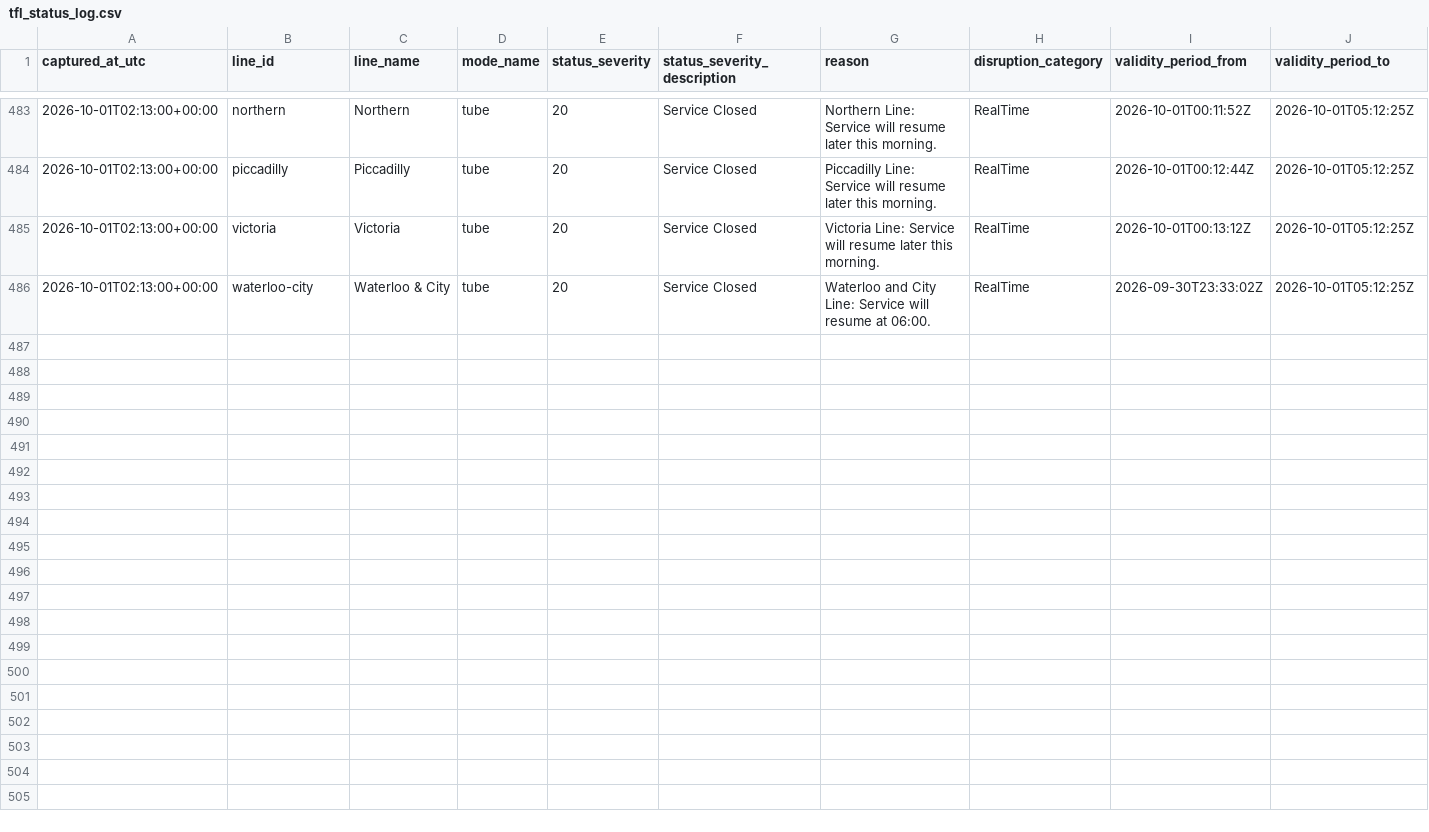
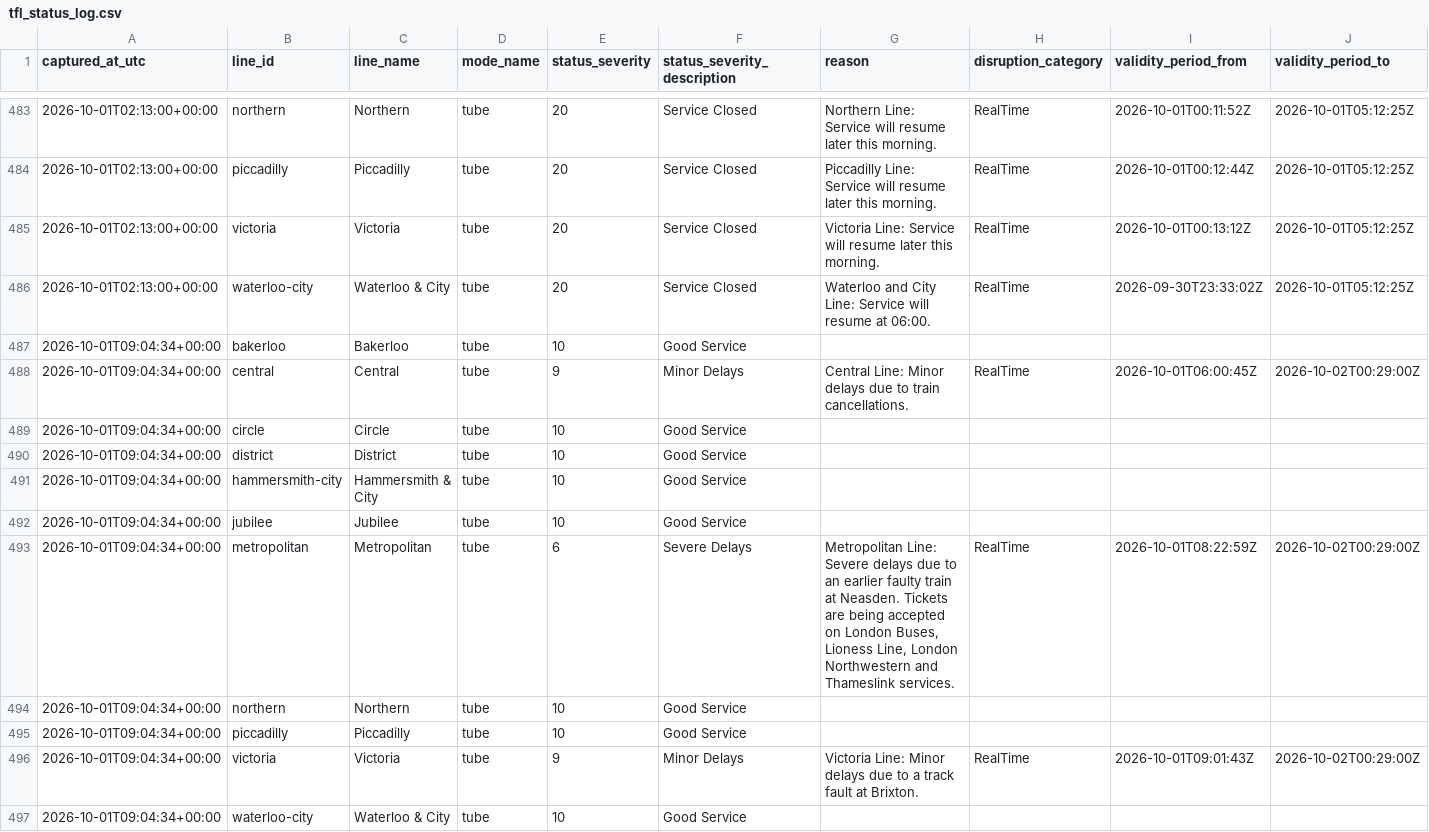
Before and after one commit to hitanshu8141/tfl-delay-dashboard, a CSV file: tfl_status_log.csv, drawn as a sheet; only a part is shown, gaps mark what is left out; the diff names each change by its address in the sheet, - before the commit and + after, or states it on an @@ line.

```diff
--- a/tfl_status_log.csv
+++ b/tfl_status_log.csv
+row 487: 2026-10-01T09:04:34+00:00 | bakerloo | Bakerloo | tube | 10 | Good Service
+row 488: 2026-10-01T09:04:34+00:00 | central | Central | tube | 9 | Minor Delays | Central Line: Minor delays due to train cancellations. | RealTime | 2026-10-01T06:00:45Z | 2026-10-02T00:29:00Z
+row 489: 2026-10-01T09:04:34+00:00 | circle | Circle | tube | 10 | Good Service
+row 490: 2026-10-01T09:04:34+00:00 | district | District | tube | 10 | Good Service
+row 491: 2026-10-01T09:04:34+00:00 | hammersmith-city | Hammersmith & City | tube | 10 | Good Service
+row 492: 2026-10-01T09:04:34+00:00 | jubilee | Jubilee | tube | 10 | Good Service
+row 493: 2026-10-01T09:04:34+00:00 | metropolitan | Metropolitan | tube | 6 | Severe Delays | Metropolitan Line: Severe delays due to an earlier faulty train at Neasden. Tickets are being accepted on London Buses, Lioness Line, London Northwestern and Thameslink services. | RealTime | 2026-10-01T08:22:59Z | 2026-10-02T00:29:00Z
+row 494: 2026-10-01T09:04:34+00:00 | northern | Northern | tube | 10 | Good Service
+row 495: 2026-10-01T09:04:34+00:00 | piccadilly | Piccadilly | tube | 10 | Good Service
+row 496: 2026-10-01T09:04:34+00:00 | victoria | Victoria | tube | 9 | Minor Delays | Victoria Line: Minor delays due to a track fault at Brixton. | RealTime | 2026-10-01T09:01:43Z | 2026-10-02T00:29:00Z
+row 497: 2026-10-01T09:04:34+00:00 | waterloo-city | Waterloo & City | tube | 10 | Good Service
```
